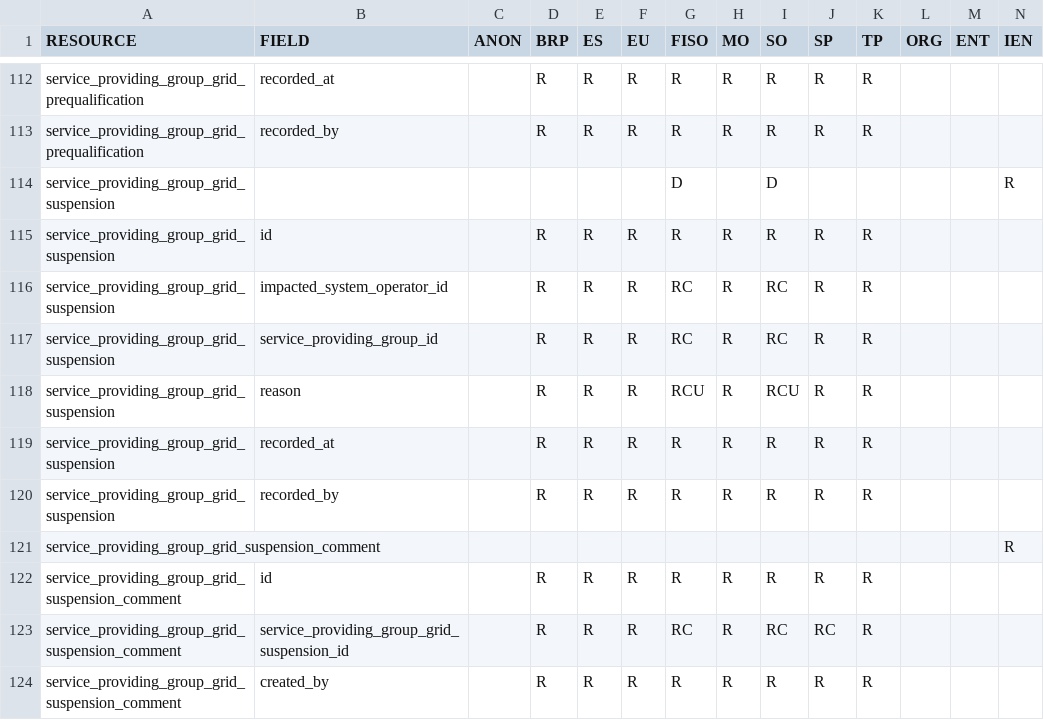
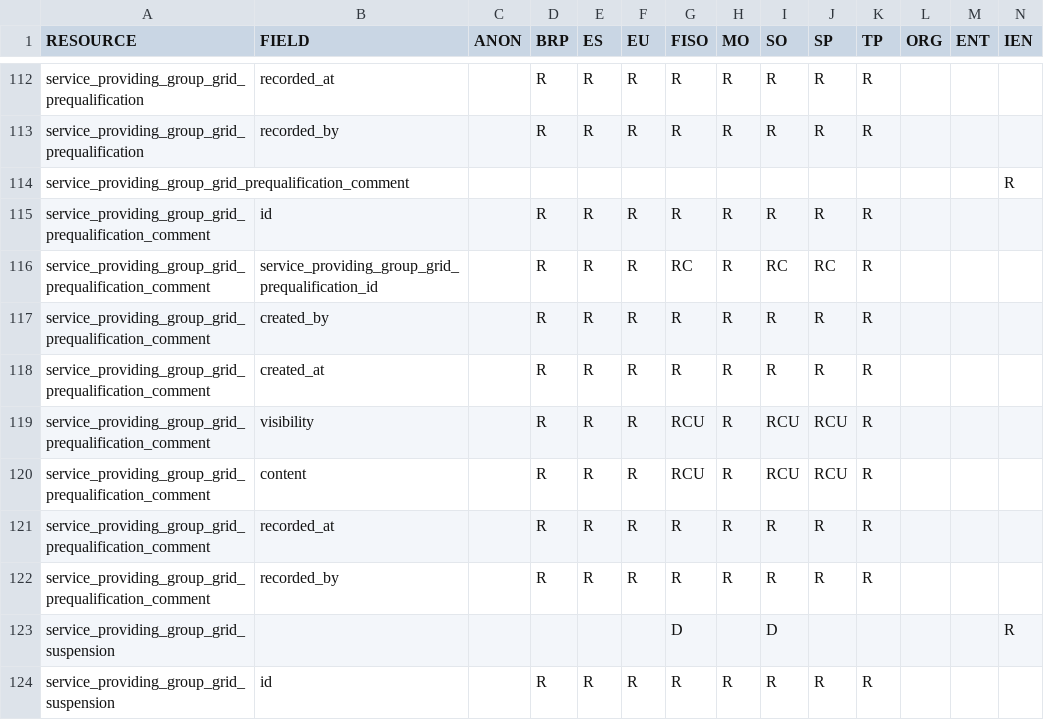
Before and after one commit to elhub/flex-information-system, a CSV file: local/input/permissions.csv, drawn as a sheet; only a part is shown, gaps mark what is left out; the shorter side is filled out with more unchanged rows; the diff names each change by its address in the sheet, - before the commit and + after, or states it on an @@ line.

Commit message:
feat: add backend-implementation of service providing group grid prequalification comment (FLEX-883)

```diff
--- a/local/input/permissions.csv
+++ b/local/input/permissions.csv
+row 114: service_providing_group_grid_prequalification_comment |  |  |  |  |  |  |  |  |  |  |  |  | R
+row 115: service_providing_group_grid_prequalification_comment | id |  | R | R | R | R | R | R | R | R
+row 116: service_providing_group_grid_prequalification_comment | service_providing_group_grid_prequalification_id |  | R | R | R | RC | R | RC | RC | R
+row 117: service_providing_group_grid_prequalification_comment | created_by |  | R | R | R | R | R | R | R | R
+row 118: service_providing_group_grid_prequalification_comment | created_at |  | R | R | R | R | R | R | R | R
+row 119: service_providing_group_grid_prequalification_comment | visibility |  | R | R | R | RCU | R | RCU | RCU | R
+row 120: service_providing_group_grid_prequalification_comment | content |  | R | R | R | RCU | R | RCU | RCU | R
+row 121: service_providing_group_grid_prequalification_comment | recorded_at |  | R | R | R | R | R | R | R | R
+row 122: service_providing_group_grid_prequalification_comment | recorded_by |  | R | R | R | R | R | R | R | R
```
Also changed, not shown: 38 other files.
